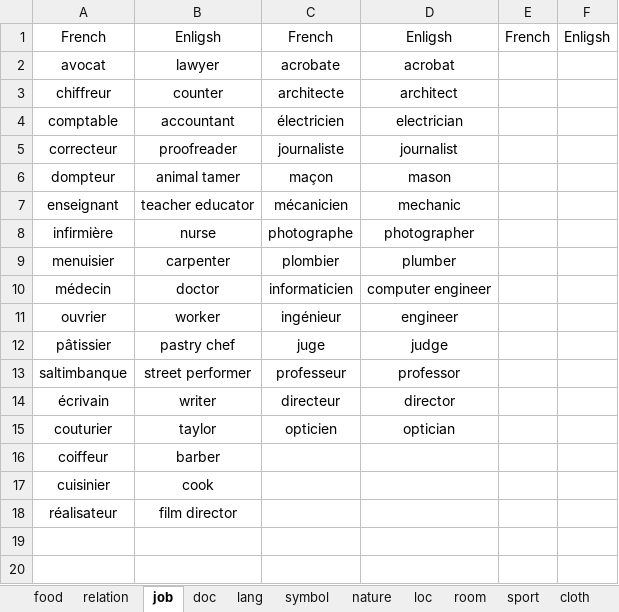
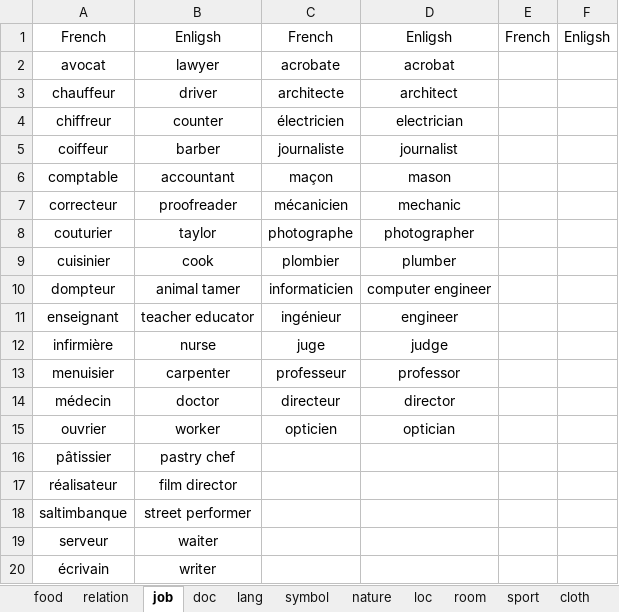
Before and after one commit to ivaquero/lang-romance, an Excel workbook: fr/fr-noun.xlsx, sheet job, drawn as a sheet; values as stored, in another font and other column widths than the file's, no borders; removed rows and columns are numbered as before the commit, all else as after; the diff names each change by its address in the sheet, - before the commit and + after, or states it on an @@ line.

```diff
--- a/fr/fr-noun.xlsx (sheet job)
+++ b/fr/fr-noun.xlsx (sheet job)
+row 3: chauffeur | driver | architecte | architect
-C4: architecte
+C4: électricien
-D4: architect
+D4: electrician
+row 5: coiffeur | barber | journaliste | journalist
-C6: électricien
+C6: maçon
-D6: electrician
+D6: mason
-C7: journaliste
+C7: mécanicien
-D7: journalist
+D7: mechanic
+row 8: couturier | taylor | photographe | photographer
+row 9: cuisinier | cook | plombier | plumber
-C10: maçon
+C10: informaticien
-D10: mason
+D10: computer engineer
-C11: mécanicien
+C11: ingénieur
-D11: mechanic
+D11: engineer
-C12: photographe
+C12: juge
-D12: photographer
+D12: judge
-C13: plombier
+C13: professeur
-D13: plumber
+D13: professor
-C14: informaticien
+C14: directeur
-D14: computer engineer
+D14: director
-C15: ingénieur
+C15: opticien
-D15: engineer
+D15: optician
-C16: juge
+C16: (empty)
-D16: judge
+D16: (empty)
-row 13: saltimbanque | street performer | professeur | professor
-row 14: écrivain | writer | directeur | director
-row 15: couturier | taylor | opticien | optician
-row 16: coiffeur | barber
-row 17: cuisinier | cook
+row 18: saltimbanque | street performer
+row 19: serveur | waiter
+row 20: écrivain | writer
```
Also changed, not shown: sheet doc, sheet relation, sheet food, other sheet tabs, fr/fr-date.xlsx, fr/fr-num.xlsx, 4 other files.
